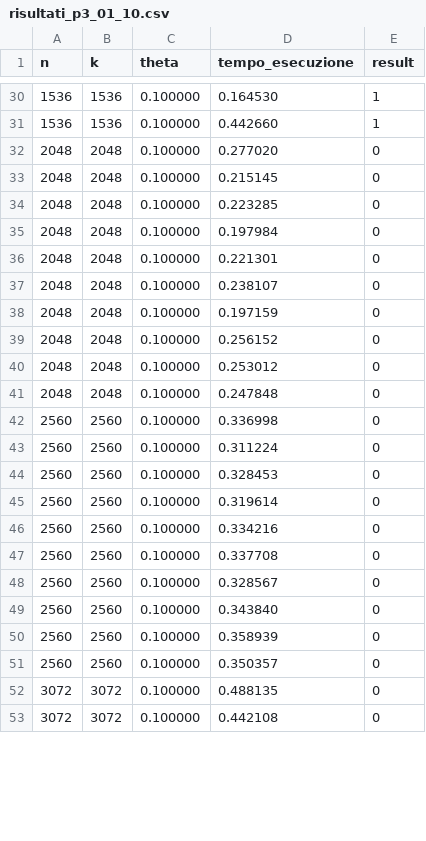
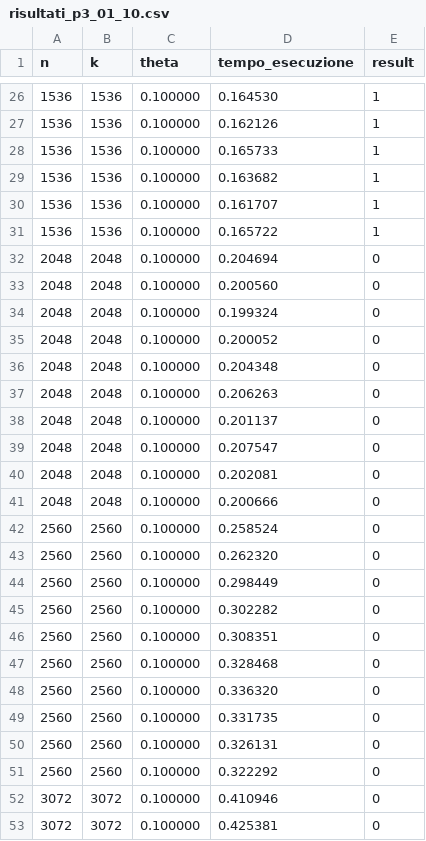
Before and after one commit to 9Bruno9/Parallel-Implementation-Systems-of-Boolean-linear-equations-using-XOR-operations, a CSV file: result_data/risultati_p3_01_10.csv, drawn as a sheet; only a part is shown, gaps mark what is left out; the diff covers the shown part only.

```diff
--- a/result_data/risultati_p3_01_10.csv
+++ b/result_data/risultati_p3_01_10.csv
@@ -30,24 +26,28 @@ n,k,theta,tempo_esecuzione, result
 1536,1536,0.100000,0.164530,1
-1536,1536,0.100000,0.442660,1
-2048,2048,0.100000,0.277020,0
-2048,2048,0.100000,0.215145,0
-2048,2048,0.100000,0.223285,0
-2048,2048,0.100000,0.197984,0
-2048,2048,0.100000,0.221301,0
-2048,2048,0.100000,0.238107,0
-2048,2048,0.100000,0.197159,0
-2048,2048,0.100000,0.256152,0
-2048,2048,0.100000,0.253012,0
-2048,2048,0.100000,0.247848,0
-2560,2560,0.100000,0.336998,0
-2560,2560,0.100000,0.311224,0
-2560,2560,0.100000,0.328453,0
-2560,2560,0.100000,0.319614,0
-2560,2560,0.100000,0.334216,0
-2560,2560,0.100000,0.337708,0
-2560,2560,0.100000,0.328567,0
-2560,2560,0.100000,0.343840,0
-2560,2560,0.100000,0.358939,0
-2560,2560,0.100000,0.350357,0
-3072,3072,0.100000,0.488135,0
-3072,3072,0.100000,0.442108,0
+1536,1536,0.100000,0.162126,1
+1536,1536,0.100000,0.165733,1
+1536,1536,0.100000,0.163682,1
+1536,1536,0.100000,0.161707,1
+1536,1536,0.100000,0.165722,1
+2048,2048,0.100000,0.204694,0
+2048,2048,0.100000,0.200560,0
+2048,2048,0.100000,0.199324,0
+2048,2048,0.100000,0.200052,0
+2048,2048,0.100000,0.204348,0
+2048,2048,0.100000,0.206263,0
+2048,2048,0.100000,0.201137,0
+2048,2048,0.100000,0.207547,0
+2048,2048,0.100000,0.202081,0
+2048,2048,0.100000,0.200666,0
+2560,2560,0.100000,0.258524,0
+2560,2560,0.100000,0.262320,0
+2560,2560,0.100000,0.298449,0
+2560,2560,0.100000,0.302282,0
+2560,2560,0.100000,0.308351,0
+2560,2560,0.100000,0.328468,0
+2560,2560,0.100000,0.336320,0
+2560,2560,0.100000,0.331735,0
+2560,2560,0.100000,0.326131,0
+2560,2560,0.100000,0.322292,0
+3072,3072,0.100000,0.410946,0
+3072,3072,0.100000,0.425381,0
```
Also changed, not shown: 4 removed rows and 72 edited cells elsewhere in this file, result_data/risultati_p2_01_10.csv, 12 other files.
